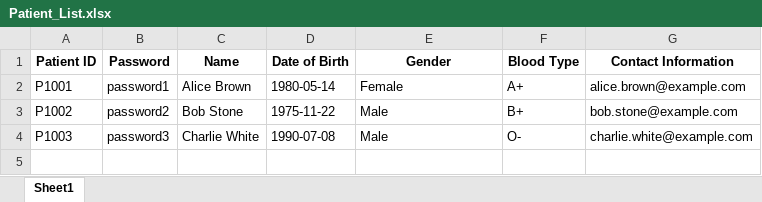
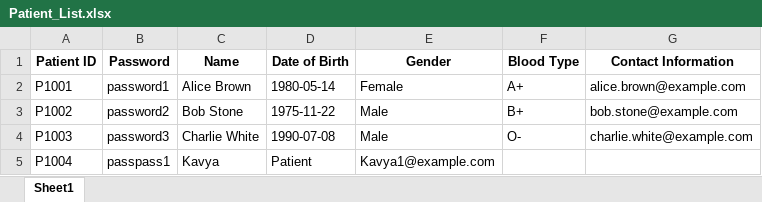
Before and after one commit to ijethmal/SC2002-HMS, an Excel workbook: hmsapp/db/Patient_List.xlsx, sheet Sheet1, drawn as a sheet; values as stored, in another font and other column widths than the file's, no borders; the diff names each change by its address in the sheet, - before the commit and + after, or states it on an @@ line.

```diff
--- a/hmsapp/db/Patient_List.xlsx (sheet Sheet1)
+++ b/hmsapp/db/Patient_List.xlsx (sheet Sheet1)
+row 5: P1004 | passpass1 | Kavya | Patient | Kavya1@example.com
```
Also changed, not shown: 2 other files.
